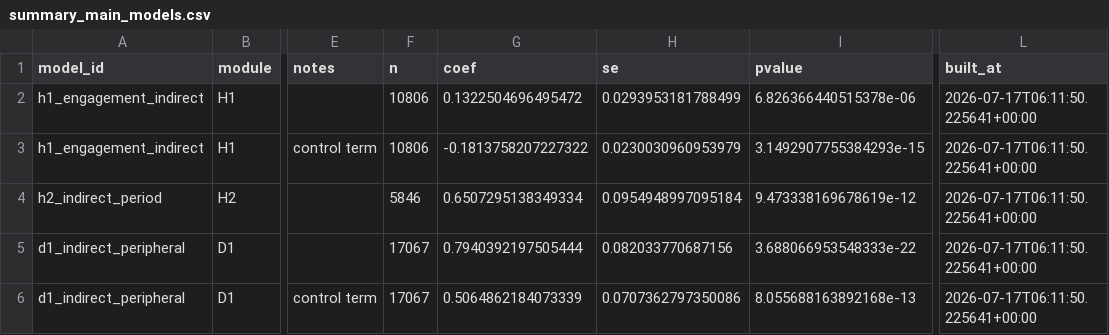
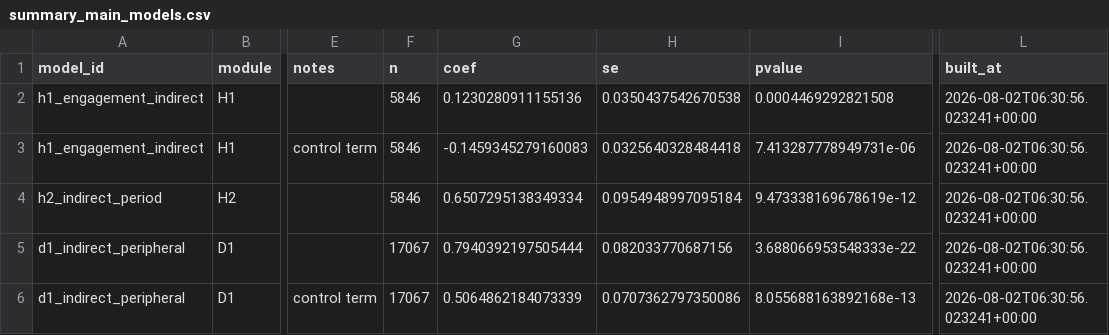
Before and after one commit to henrypan1993/indirect-disaster-memory-weibo, a CSV file: outputs/public/summary_main_models.csv, drawn as a sheet; only a part is shown, gaps mark what is left out; the diff names each change by its address in the sheet, - before the commit and + after, or states it on an @@ line.

```diff
--- a/outputs/public/summary_main_models.csv
+++ b/outputs/public/summary_main_models.csv
-F2:F3 (n): 10806
+F2:F3 (n): 5846
-G2 (coef): 0.1322504696495472
+G2 (coef): 0.1230280911155136
-H2 (se): 0.0293953181788499
+H2 (se): 0.0350437542670538
-I2 (pvalue): 6.826366440515378e-06
+I2 (pvalue): 0.0004469292821508
-L2:L6 (built_at): 2026-07-17T06:11:50.225641+00:00
+L2:L6 (built_at): 2026-08-02T06:30:56.023241+00:00
-G3 (coef): -0.1813758207227322
+G3 (coef): -0.1459345279160083
-H3 (se): 0.0230030960953979
+H3 (se): 0.0325640328484418
-I3 (pvalue): 3.1492907755384293e-15
+I3 (pvalue): 7.413287778949731e-06
```
Also changed, not shown: outputs/public/MANIFEST.csv, outputs/public/summary_robustness_models.csv, 55 other files.
